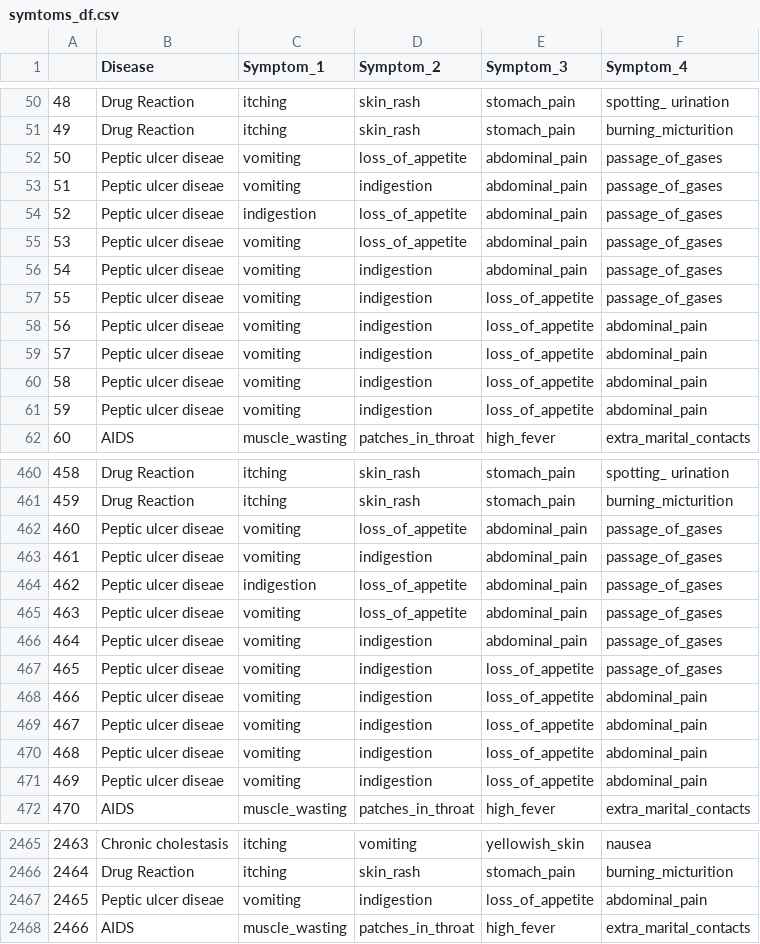
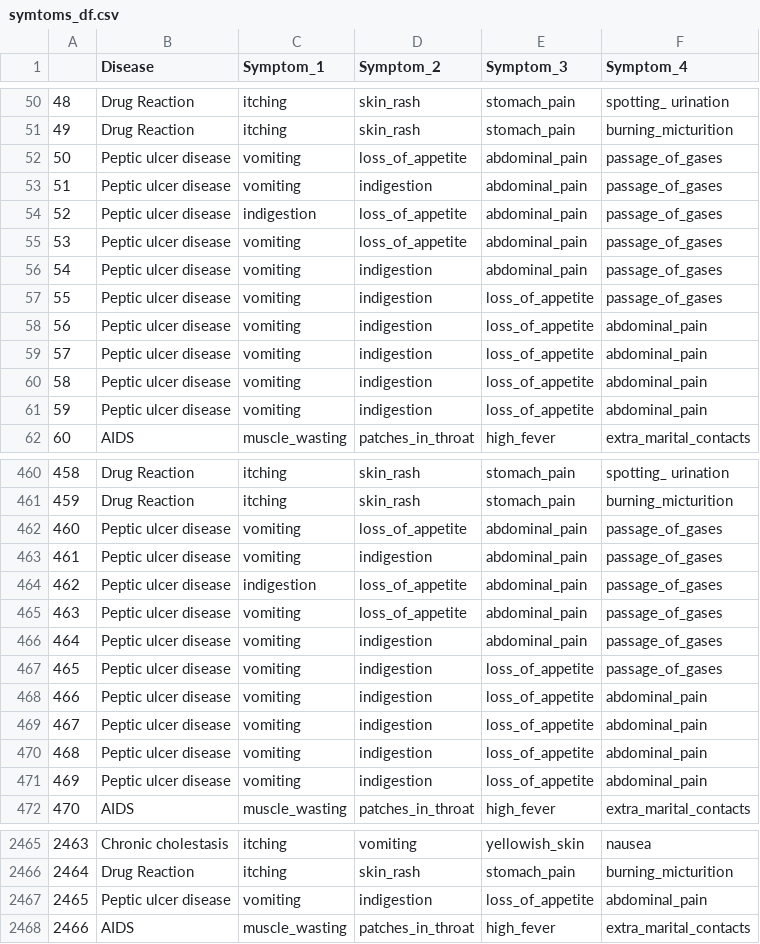
Before and after one commit to Rithvik2541/Smart-Medication, a CSV file: symtoms_df.csv, drawn as a sheet; only a part is shown, gaps mark what is left out; the diff covers the shown part only.

```diff
--- a/symtoms_df.csv
+++ b/symtoms_df.csv
@@ -51,12 +51,12 @@
 49,Drug Reaction,itching, skin_rash, stomach_pain, burning_micturition
-50,Peptic ulcer diseae, vomiting, loss_of_appetite, abdominal_pain, passage_of_gases
-51,Peptic ulcer diseae, vomiting, indigestion, abdominal_pain, passage_of_gases
-52,Peptic ulcer diseae, indigestion, loss_of_appetite, abdominal_pain, passage_of_gases
-53,Peptic ulcer diseae, vomiting, loss_of_appetite, abdominal_pain, passage_of_gases
-54,Peptic ulcer diseae, vomiting, indigestion, abdominal_pain, passage_of_gases
-55,Peptic ulcer diseae, vomiting, indigestion, loss_of_appetite, passage_of_gases
-56,Peptic ulcer diseae, vomiting, indigestion, loss_of_appetite, abdominal_pain
-57,Peptic ulcer diseae, vomiting, indigestion, loss_of_appetite, abdominal_pain
-58,Peptic ulcer diseae, vomiting, indigestion, loss_of_appetite, abdominal_pain
-59,Peptic ulcer diseae, vomiting, indigestion, loss_of_appetite, abdominal_pain
+50,Peptic ulcer disease, vomiting, loss_of_appetite, abdominal_pain, passage_of_gases
+51,Peptic ulcer disease, vomiting, indigestion, abdominal_pain, passage_of_gases
+52,Peptic ulcer disease, indigestion, loss_of_appetite, abdominal_pain, passage_of_gases
+53,Peptic ulcer disease, vomiting, loss_of_appetite, abdominal_pain, passage_of_gases
+54,Peptic ulcer disease, vomiting, indigestion, abdominal_pain, passage_of_gases
+55,Peptic ulcer disease, vomiting, indigestion, loss_of_appetite, passage_of_gases
+56,Peptic ulcer disease, vomiting, indigestion, loss_of_appetite, abdominal_pain
+57,Peptic ulcer disease, vomiting, indigestion, loss_of_appetite, abdominal_pain
+58,Peptic ulcer disease, vomiting, indigestion, loss_of_appetite, abdominal_pain
+59,Peptic ulcer disease, vomiting, indigestion, loss_of_appetite, abdominal_pain
 60,AIDS, muscle_wasting, patches_in_throat, high_fever, extra_marital_contacts
@@ -461,12 +461,12 @@
 459,Drug Reaction,itching, skin_rash, stomach_pain, burning_micturition
-460,Peptic ulcer diseae, vomiting, loss_of_appetite, abdominal_pain, passage_of_gases
-461,Peptic ulcer diseae, vomiting, indigestion, abdominal_pain, passage_of_gases
-462,Peptic ulcer diseae, indigestion, loss_of_appetite, abdominal_pain, passage_of_gases
-463,Peptic ulcer diseae, vomiting, loss_of_appetite, abdominal_pain, passage_of_gases
-464,Peptic ulcer diseae, vomiting, indigestion, abdominal_pain, passage_of_gases
-465,Peptic ulcer diseae, vomiting, indigestion, loss_of_appetite, passage_of_gases
-466,Peptic ulcer diseae, vomiting, indigestion, loss_of_appetite, abdominal_pain
-467,Peptic ulcer diseae, vomiting, indigestion, loss_of_appetite, abdominal_pain
-468,Peptic ulcer diseae, vomiting, indigestion, loss_of_appetite, abdominal_pain
-469,Peptic ulcer diseae, vomiting, indigestion, loss_of_appetite, abdominal_pain
+460,Peptic ulcer disease, vomiting, loss_of_appetite, abdominal_pain, passage_of_gases
+461,Peptic ulcer disease, vomiting, indigestion, abdominal_pain, passage_of_gases
+462,Peptic ulcer disease, indigestion, loss_of_appetite, abdominal_pain, passage_of_gases
+463,Peptic ulcer disease, vomiting, loss_of_appetite, abdominal_pain, passage_of_gases
+464,Peptic ulcer disease, vomiting, indigestion, abdominal_pain, passage_of_gases
+465,Peptic ulcer disease, vomiting, indigestion, loss_of_appetite, passage_of_gases
+466,Peptic ulcer disease, vomiting, indigestion, loss_of_appetite, abdominal_pain
+467,Peptic ulcer disease, vomiting, indigestion, loss_of_appetite, abdominal_pain
+468,Peptic ulcer disease, vomiting, indigestion, loss_of_appetite, abdominal_pain
+469,Peptic ulcer disease, vomiting, indigestion, loss_of_appetite, abdominal_pain
 470,AIDS, muscle_wasting, patches_in_throat, high_fever, extra_marital_contacts
@@ -2466,3 +2466,3 @@
 2464,Drug Reaction,itching, skin_rash, stomach_pain, burning_micturition
-2465,Peptic ulcer diseae, vomiting, indigestion, loss_of_appetite, abdominal_pain
+2465,Peptic ulcer disease, vomiting, indigestion, loss_of_appetite, abdominal_pain
 2466,AIDS, muscle_wasting, patches_in_throat, high_fever, extra_marital_contacts
```
Also changed, not shown: 99 edited cells elsewhere in this file, precautions_df.csv, 7 other files.
